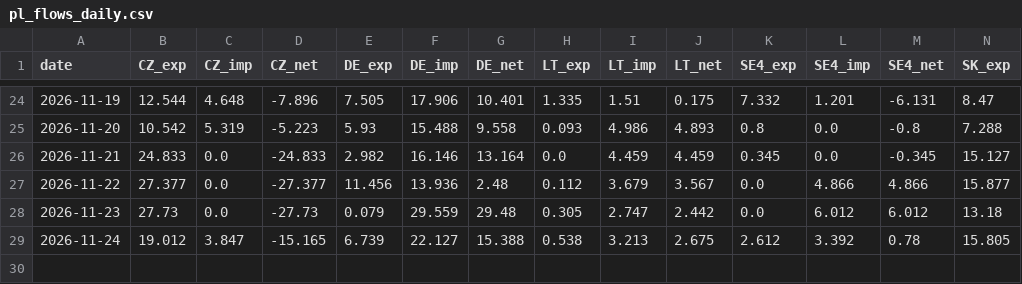
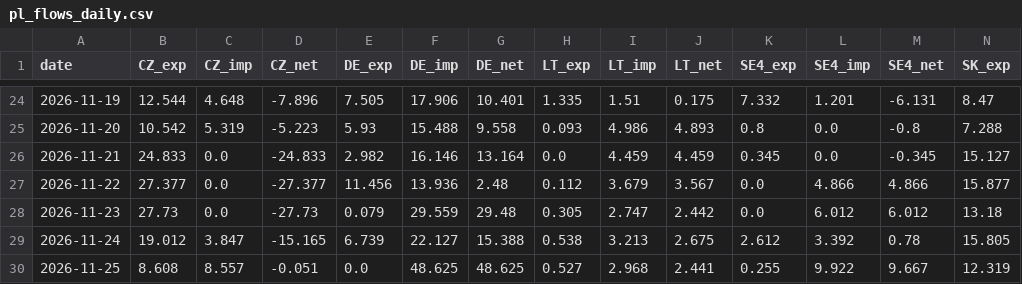
Before and after one commit to bnkim192/entsoe-harvester, a CSV file: pl_flows_daily.csv, drawn as a sheet; only a part is shown, gaps mark what is left out; rows hold the shown columns only; the diff names each change by its address in the sheet, - before the commit and + after, or states it on an @@ line.

```diff
--- a/pl_flows_daily.csv
+++ b/pl_flows_daily.csv
+row 30: 2026-11-25 | 8.608 | 8.557 | -0.051 | 0.0 | 48.625 | 48.625 | 0.527 | 2.968 | 2.441 | 0.255 | 9.922 | 9.667 | 12.319
```
Also changed, not shown: pl_drivers_daily.csv, 10 other files.
